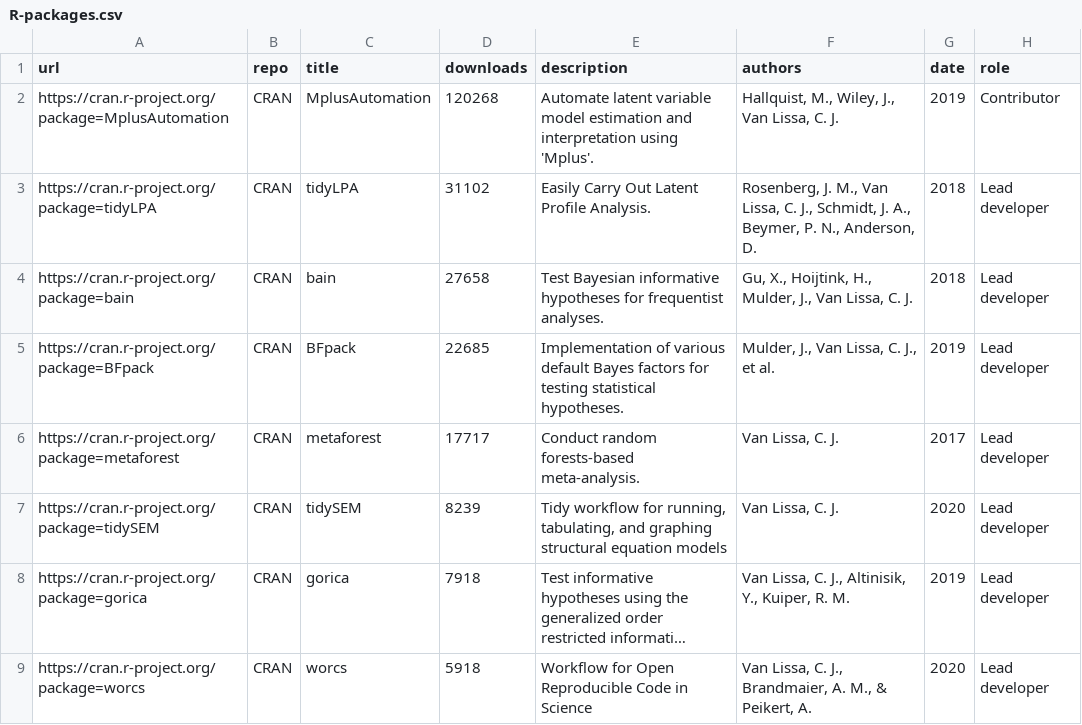
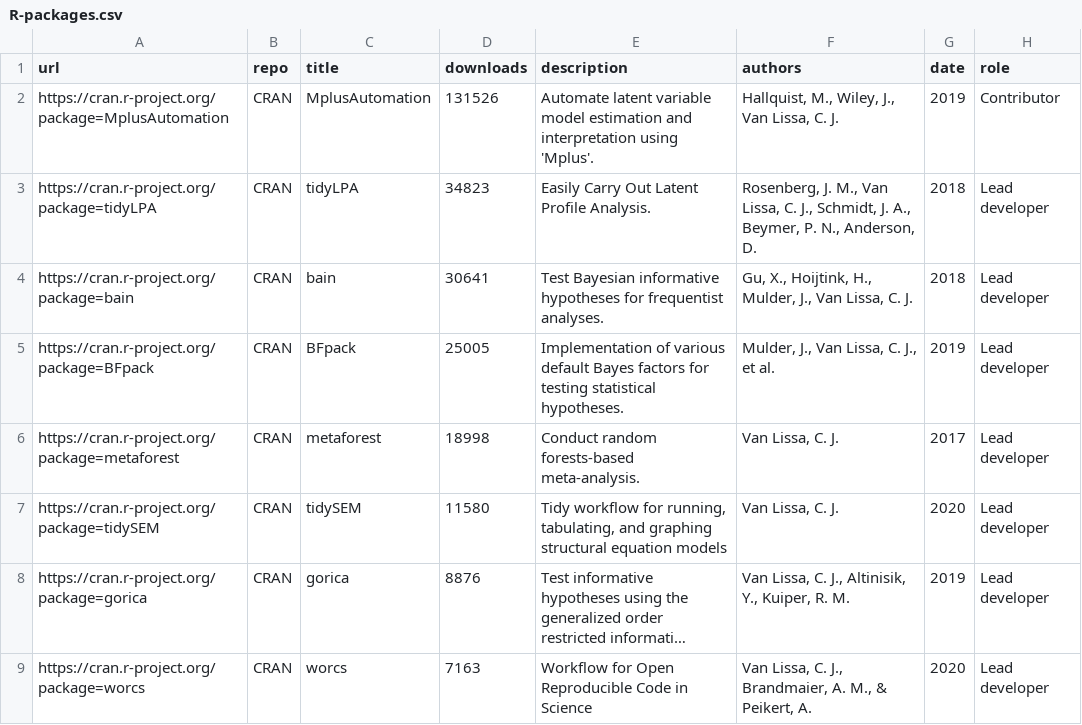
Before and after one commit to cjvanlissa/resume, a CSV file: R-packages.csv, drawn as a sheet; long unchanged cells end in …; the diff names each change by its address in the sheet, - before the commit and + after, or states it on an @@ line.

```diff
--- a/R-packages.csv
+++ b/R-packages.csv
-D2 (downloads): 120268
+D2 (downloads): 131526
-D3 (downloads): 31102
+D3 (downloads): 34823
-D4 (downloads): 27658
+D4 (downloads): 30641
-D5 (downloads): 22685
+D5 (downloads): 25005
-D6 (downloads): 17717
+D6 (downloads): 18998
-D7 (downloads): 8239
+D7 (downloads): 11580
-D8 (downloads): 7918
+D8 (downloads): 8876
-D9 (downloads): 5918
+D9 (downloads): 7163
```
Also changed, not shown: My publications.csv, conferences.csv, 7 other files.
